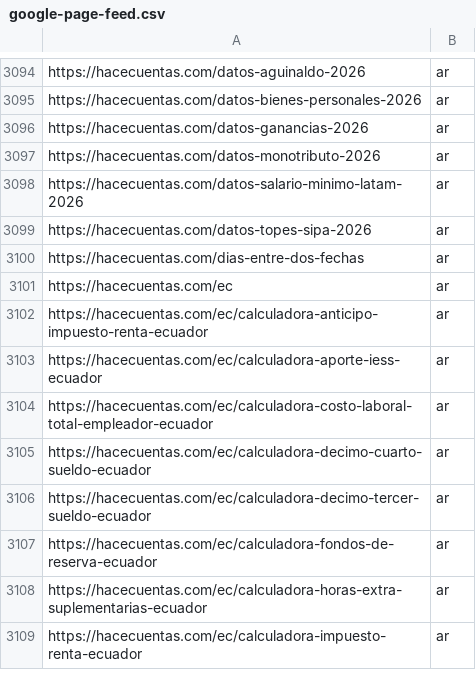
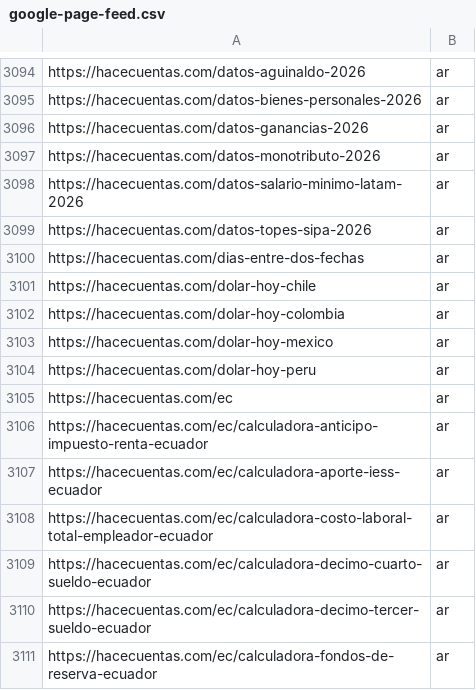
Before and after one commit to grblasquiz/hacecuentas, a CSV file: public/google-page-feed.csv, drawn as a sheet; only a part is shown, gaps mark what is left out; the shorter side is filled out with more unchanged rows; the diff names each change by its address in the sheet, - before the commit and + after, or states it on an @@ line.

```diff
--- a/public/google-page-feed.csv
+++ b/public/google-page-feed.csv
+row 3101: https://hacecuentas.com/dolar-hoy-chile | ar
+row 3102: https://hacecuentas.com/dolar-hoy-colombia | ar
+row 3103: https://hacecuentas.com/dolar-hoy-mexico | ar
+row 3104: https://hacecuentas.com/dolar-hoy-peru | ar
```
Also changed, not shown: 6 other files.
